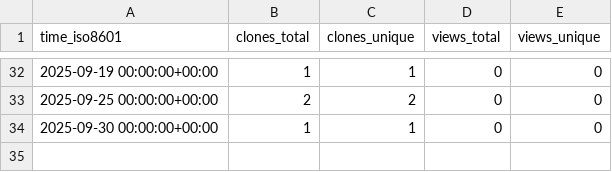
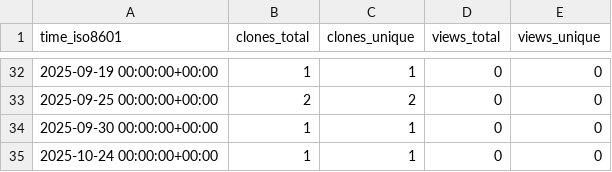
Before and after one commit to Jules-Kong/action-repo-stat-record, a CSV file: Jules-Kong/OpenCL-CTS/ghrs-data/views_clones_aggregate.csv, drawn as a sheet; only a part is shown, gaps mark what is left out.

```diff
--- a/Jules-Kong/OpenCL-CTS/ghrs-data/views_clones_aggregate.csv
+++ b/Jules-Kong/OpenCL-CTS/ghrs-data/views_clones_aggregate.csv
@@ -34 +34,2 @@ time_iso8601,clones_total,clones_unique,views_total,views_unique
 2025-09-30 00:00:00+00:00,1,1,0,0
+2025-10-24 00:00:00+00:00,1,1,0,0
```
Also changed, not shown: 1 other file.
